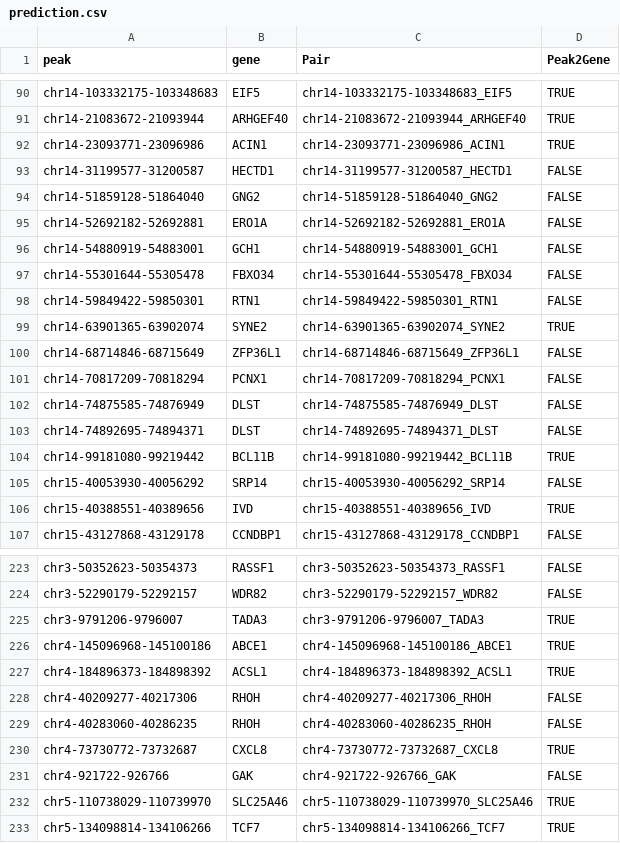
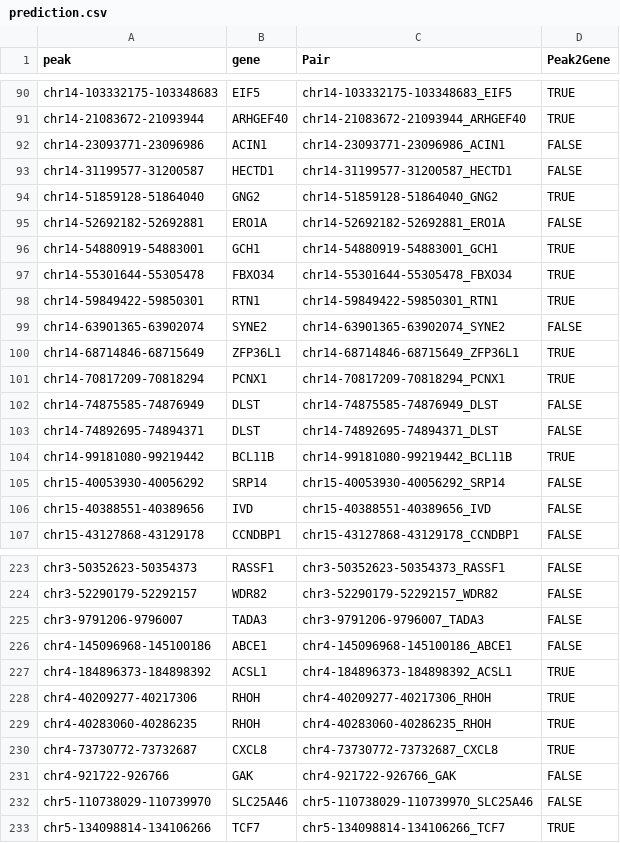
Before and after one commit to zongleon/Hackathon-Summer-2024, a CSV file: prediction/prediction.csv, drawn as a sheet; only a part is shown, gaps mark what is left out; the diff covers the shown part only.

```diff
--- a/prediction/prediction.csv
+++ b/prediction/prediction.csv
@@ -91,12 +91,12 @@ chr14-103332175-103348683,EIF5,chr14-103332175-103348683_EIF5,TRUE
 chr14-21083672-21093944,ARHGEF40,chr14-21083672-21093944_ARHGEF40,TRUE
-chr14-23093771-23096986,ACIN1,chr14-23093771-23096986_ACIN1,TRUE
+chr14-23093771-23096986,ACIN1,chr14-23093771-23096986_ACIN1,FALSE
 chr14-31199577-31200587,HECTD1,chr14-31199577-31200587_HECTD1,FALSE
-chr14-51859128-51864040,GNG2,chr14-51859128-51864040_GNG2,FALSE
+chr14-51859128-51864040,GNG2,chr14-51859128-51864040_GNG2,TRUE
 chr14-52692182-52692881,ERO1A,chr14-52692182-52692881_ERO1A,FALSE
-chr14-54880919-54883001,GCH1,chr14-54880919-54883001_GCH1,FALSE
-chr14-55301644-55305478,FBXO34,chr14-55301644-55305478_FBXO34,FALSE
-chr14-59849422-59850301,RTN1,chr14-59849422-59850301_RTN1,FALSE
-chr14-63901365-63902074,SYNE2,chr14-63901365-63902074_SYNE2,TRUE
-chr14-68714846-68715649,ZFP36L1,chr14-68714846-68715649_ZFP36L1,FALSE
-chr14-70817209-70818294,PCNX1,chr14-70817209-70818294_PCNX1,FALSE
+chr14-54880919-54883001,GCH1,chr14-54880919-54883001_GCH1,TRUE
+chr14-55301644-55305478,FBXO34,chr14-55301644-55305478_FBXO34,TRUE
+chr14-59849422-59850301,RTN1,chr14-59849422-59850301_RTN1,TRUE
+chr14-63901365-63902074,SYNE2,chr14-63901365-63902074_SYNE2,FALSE
+chr14-68714846-68715649,ZFP36L1,chr14-68714846-68715649_ZFP36L1,TRUE
+chr14-70817209-70818294,PCNX1,chr14-70817209-70818294_PCNX1,TRUE
 chr14-74875585-74876949,DLST,chr14-74875585-74876949_DLST,FALSE
@@ -105,3 +105,3 @@ chr14-99181080-99219442,BCL11B,chr14-99181080-99219442_BCL11B,TRUE
 chr15-40053930-40056292,SRP14,chr15-40053930-40056292_SRP14,FALSE
-chr15-40388551-40389656,IVD,chr15-40388551-40389656_IVD,TRUE
+chr15-40388551-40389656,IVD,chr15-40388551-40389656_IVD,FALSE
 chr15-43127868-43129178,CCNDBP1,chr15-43127868-43129178_CCNDBP1,FALSE
@@ -224,10 +224,10 @@ chr3-50352623-50354373,RASSF1,chr3-50352623-50354373_RASSF1,FALSE
 chr3-52290179-52292157,WDR82,chr3-52290179-52292157_WDR82,FALSE
-chr3-9791206-9796007,TADA3,chr3-9791206-9796007_TADA3,TRUE
-chr4-145096968-145100186,ABCE1,chr4-145096968-145100186_ABCE1,TRUE
+chr3-9791206-9796007,TADA3,chr3-9791206-9796007_TADA3,FALSE
+chr4-145096968-145100186,ABCE1,chr4-145096968-145100186_ABCE1,FALSE
 chr4-184896373-184898392,ACSL1,chr4-184896373-184898392_ACSL1,TRUE
-chr4-40209277-40217306,RHOH,chr4-40209277-40217306_RHOH,FALSE
-chr4-40283060-40286235,RHOH,chr4-40283060-40286235_RHOH,FALSE
+chr4-40209277-40217306,RHOH,chr4-40209277-40217306_RHOH,TRUE
+chr4-40283060-40286235,RHOH,chr4-40283060-40286235_RHOH,TRUE
 chr4-73730772-73732687,CXCL8,chr4-73730772-73732687_CXCL8,TRUE
 chr4-921722-926766,GAK,chr4-921722-926766_GAK,FALSE
-chr5-110738029-110739970,SLC25A46,chr5-110738029-110739970_SLC25A46,TRUE
+chr5-110738029-110739970,SLC25A46,chr5-110738029-110739970_SLC25A46,FALSE
 chr5-134098814-134106266,TCF7,chr5-134098814-134106266_TCF7,TRUE
```
Also changed, not shown: 67 edited cells elsewhere in this file.
